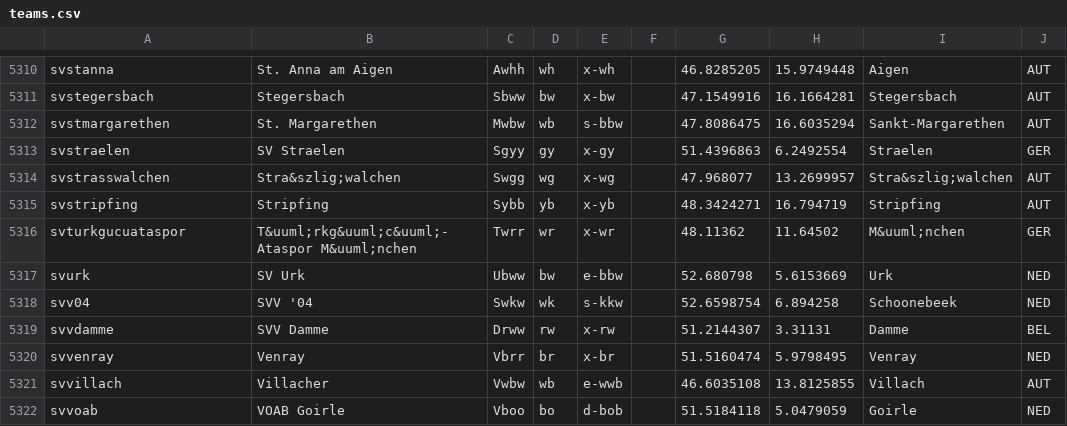
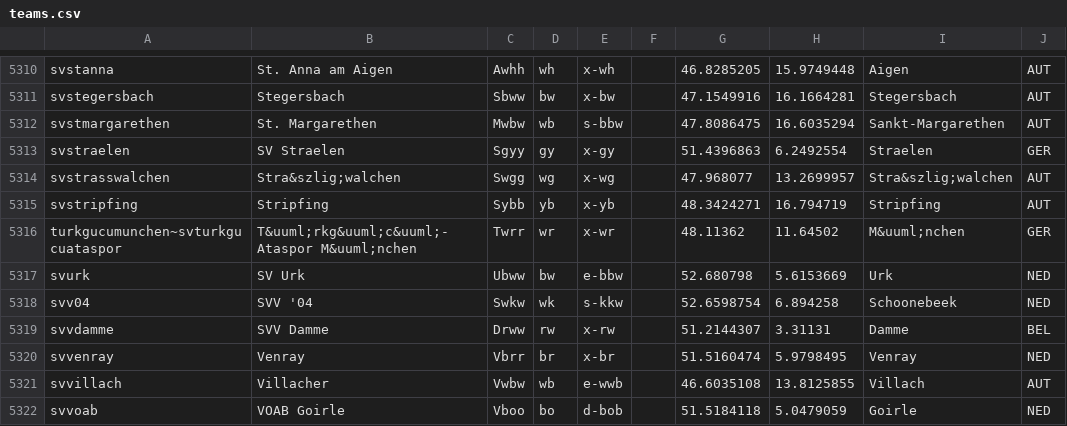
Before and after one commit to tshamilton/fitba, a CSV file: config/teams.csv, drawn as a sheet; only a part is shown, gaps mark what is left out; the diff covers the shown part only.

```diff
--- a/config/teams.csv
+++ b/config/teams.csv
@@ -5315,3 +5315,3 @@ svstrasswalchen,Stra&szlig;walchen,Swgg,wg,x-wg,,47.968077,13.2699957,Stra&szlig
 svstripfing,Stripfing,Sybb,yb,x-yb,,48.3424271,16.794719,Stripfing,AUT
-svturkgucuataspor,T&uuml;rkg&uuml;c&uuml;-Ataspor M&uuml;nchen,Twrr,wr,x-wr,,48.11362,11.64502,M&uuml;nchen,GER
+turkgucumunchen~svturkgucuataspor,T&uuml;rkg&uuml;c&uuml;-Ataspor M&uuml;nchen,Twrr,wr,x-wr,,48.11362,11.64502,M&uuml;nchen,GER
 svurk,SV Urk,Ubww,bw,e-bbw,,52.680798,5.6153669,Urk,NED
```
Also changed, not shown: 14 added rows and 3 edited cells elsewhere in this file, config/comps.csv, 2 other files.
